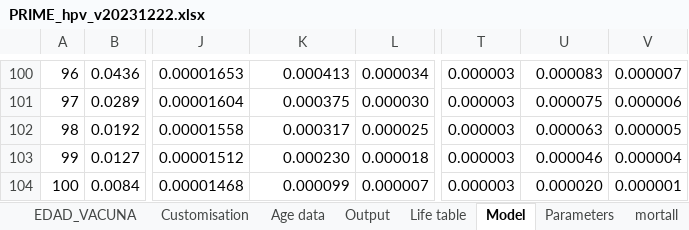
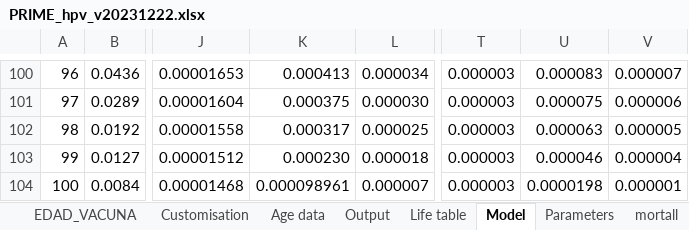
Before and after one commit to agsantoro/piaTool, an Excel workbook: xlsx/PRIME_hpv_v20231222.xlsx, sheet Model, drawn as a sheet; only a part is shown, gaps mark what is left out; values as stored, in another font and other column widths than the file's, no borders; the diff names each change by its address in the sheet, - before the commit and + after, or states it on an @@ line.

```diff
--- a/xlsx/PRIME_hpv_v20231222.xlsx (sheet Model)
+++ b/xlsx/PRIME_hpv_v20231222.xlsx (sheet Model)
-K104: 0.000099
+K104: 0.000098961
-U104: 0.000020
+U104: 0.0000198
```
Also changed, not shown: sheet Output, charts or pictures, 2 other files.
